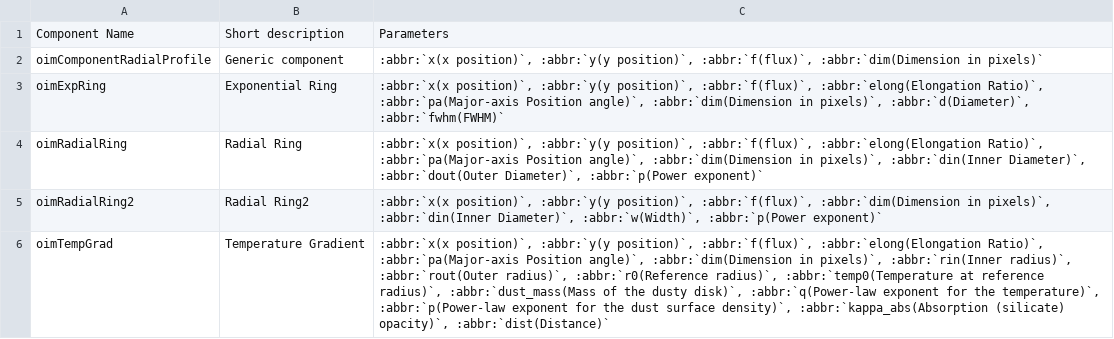
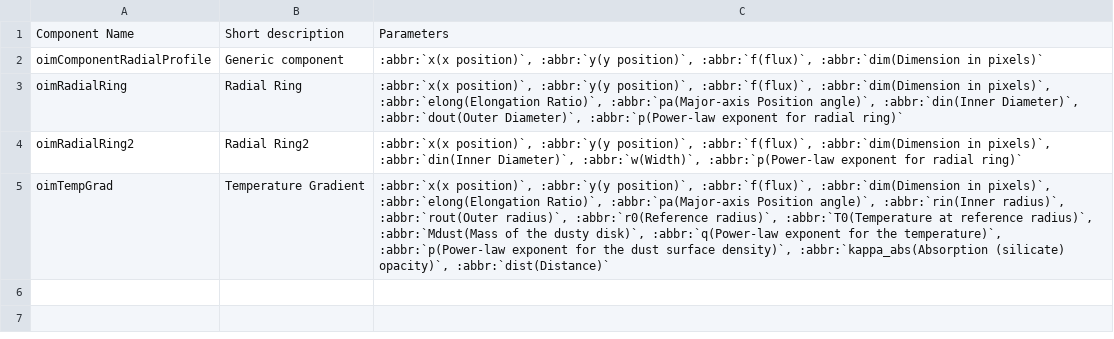
Before and after one commit to oimodeler/oimodeler, a CSV file: docs/source/table_components_radial.csv, drawn as a sheet.

```diff
--- a/docs/source/table_components_radial.csv
+++ b/docs/source/table_components_radial.csv
@@ -2,5 +2,4 @@ Component Name|Short description|Parameters
 oimComponentRadialProfile|Generic component|:abbr:`x(x position)`, :abbr:`y(y position)`, :abbr:`f(flux)`, :abbr:`dim(Dimension in pixels)`
-oimExpRing|Exponential Ring|:abbr:`x(x position)`, :abbr:`y(y position)`, :abbr:`f(flux)`, :abbr:`elong(Elongation Ratio)`, :abbr:`pa(Major-axis Position angle)`, :abbr:`dim(Dimension in pixels)`, :abbr:`d(Diameter)`, :abbr:`fwhm(FWHM)`
-oimRadialRing|Radial Ring|:abbr:`x(x position)`, :abbr:`y(y position)`, :abbr:`f(flux)`, :abbr:`elong(Elongation Ratio)`, :abbr:`pa(Major-axis Position angle)`, :abbr:`dim(Dimension in pixels)`, :abbr:`din(Inner Diameter)`, :abbr:`dout(Outer Diameter)`, :abbr:`p(Power exponent)`
-oimRadialRing2|Radial Ring2|:abbr:`x(x position)`, :abbr:`y(y position)`, :abbr:`f(flux)`, :abbr:`dim(Dimension in pixels)`, :abbr:`din(Inner Diameter)`, :abbr:`w(Width)`, :abbr:`p(Power exponent)`
-oimTempGrad|Temperature Gradient|:abbr:`x(x position)`, :abbr:`y(y position)`, :abbr:`f(flux)`, :abbr:`elong(Elongation Ratio)`, :abbr:`pa(Major-axis Position angle)`, :abbr:`dim(Dimension in pixels)`, :abbr:`rin(Inner radius)`, :abbr:`rout(Outer radius)`, :abbr:`r0(Reference radius)`, :abbr:`temp0(Temperature at reference radius)`, :abbr:`dust_mass(Mass of the dusty disk)`, :abbr:`q(Power-law exponent for the temperature)`, :abbr:`p(Power-law exponent for the dust surface density)`, :abbr:`kappa_abs(Absorption (silicate) opacity)`, :abbr:`dist(Distance)`
+oimRadialRing|Radial Ring|:abbr:`x(x position)`, :abbr:`y(y position)`, :abbr:`f(flux)`, :abbr:`dim(Dimension in pixels)`, :abbr:`elong(Elongation Ratio)`, :abbr:`pa(Major-axis Position angle)`, :abbr:`din(Inner Diameter)`, :abbr:`dout(Outer Diameter)`, :abbr:`p(Power-law exponent for radial ring)`
+oimRadialRing2|Radial Ring2|:abbr:`x(x position)`, :abbr:`y(y position)`, :abbr:`f(flux)`, :abbr:`dim(Dimension in pixels)`, :abbr:`din(Inner Diameter)`, :abbr:`w(Width)`, :abbr:`p(Power-law exponent for radial ring)`
+oimTempGrad|Temperature Gradient|:abbr:`x(x position)`, :abbr:`y(y position)`, :abbr:`f(flux)`, :abbr:`dim(Dimension in pixels)`, :abbr:`elong(Elongation Ratio)`, :abbr:`pa(Major-axis Position angle)`, :abbr:`rin(Inner radius)`, :abbr:`rout(Outer radius)`, :abbr:`r0(Reference radius)`, :abbr:`T0(Temperature at reference radius)`, :abbr:`Mdust(Mass of the dusty disk)`, :abbr:`q(Power-law exponent for the temperature)`, :abbr:`p(Power-law exponent for the dust surface density)`, :abbr:`kappa_abs(Absorption (silicate) opacity)`, :abbr:`dist(Distance)`
```
Also changed, not shown: docs/source/table_components_fourier.csv, docs/source/table_components_image.csv, 6 other files.
